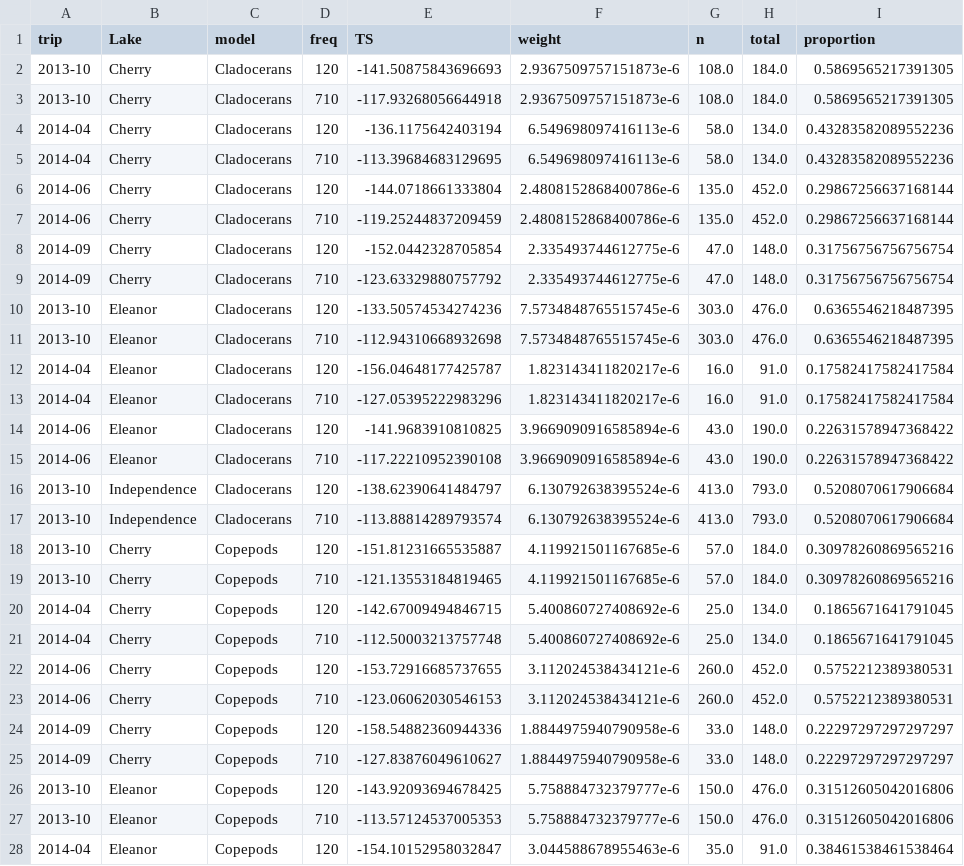
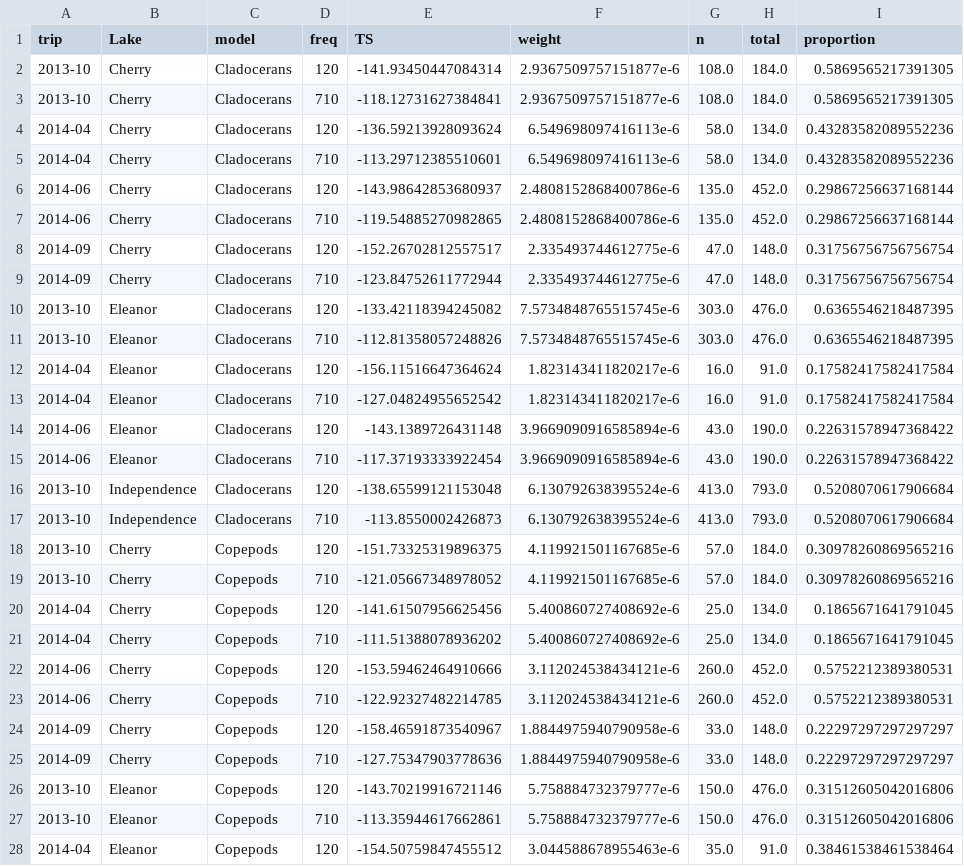
Before and after one commit to ElOceanografo/rimfire, a CSV file: analysis/nets/zoop_ts.csv, drawn as a sheet; only a part is shown; the diff covers the shown part only; the diff names each change by its address in the sheet, - before the commit and + after, or states it on an @@ line.

```diff
--- a/analysis/nets/zoop_ts.csv
+++ b/analysis/nets/zoop_ts.csv
-E2 (TS): -141.50875843696693
+E2 (TS): -141.93450447084314
-F2:F3 (weight): 2.9367509757151873e-6
+F2:F3 (weight): 2.9367509757151877e-6
-E3 (TS): -117.93268056644918
+E3 (TS): -118.12731627384841
-E4 (TS): -136.1175642403194
+E4 (TS): -136.59213928093624
-E5 (TS): -113.39684683129695
+E5 (TS): -113.29712385510601
-E6 (TS): -144.0718661333804
+E6 (TS): -143.98642853680937
-E7 (TS): -119.25244837209459
+E7 (TS): -119.54885270982865
-E8 (TS): -152.0442328705854
+E8 (TS): -152.26702812557517
-E9 (TS): -123.63329880757792
+E9 (TS): -123.84752611772944
-E10 (TS): -133.50574534274236
+E10 (TS): -133.42118394245082
-E11 (TS): -112.94310668932698
+E11 (TS): -112.81358057248826
-E12 (TS): -156.04648177425787
+E12 (TS): -156.11516647364624
-E13 (TS): -127.05395222983296
+E13 (TS): -127.04824955652542
-E14 (TS): -141.9683910810825
+E14 (TS): -143.1389726431148
-E15 (TS): -117.22210952390108
+E15 (TS): -117.37193333922454
-E16 (TS): -138.62390641484797
+E16 (TS): -138.65599121153048
-E17 (TS): -113.88814289793574
+E17 (TS): -113.8550002426873
-E18 (TS): -151.81231665535887
+E18 (TS): -151.73325319896375
-E19 (TS): -121.13553184819465
+E19 (TS): -121.05667348978052
-E20 (TS): -142.67009494846715
+E20 (TS): -141.61507956625456
-E21 (TS): -112.50003213757748
+E21 (TS): -111.51388078936202
-E22 (TS): -153.72916685737655
+E22 (TS): -153.59462464910666
-E23 (TS): -123.06062030546153
+E23 (TS): -122.92327482214785
-E24 (TS): -158.54882360944336
+E24 (TS): -158.46591873540967
-E25 (TS): -127.83876049610627
+E25 (TS): -127.75347903778636
-E26 (TS): -143.92093694678425
+E26 (TS): -143.70219916721146
-E27 (TS): -113.57124537005353
+E27 (TS): -113.35944617662861
-E28 (TS): -154.10152958032847
+E28 (TS): -154.50759847455512
```
Also changed, not shown: 31 edited cells elsewhere in this file, 1 other file.
